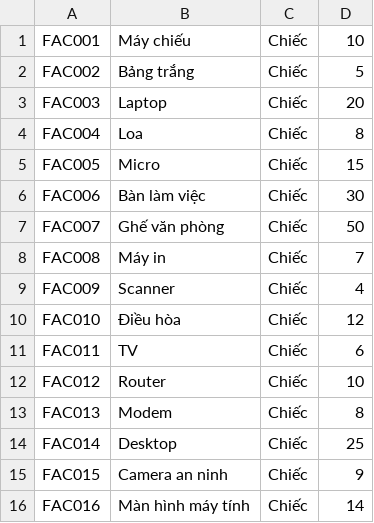
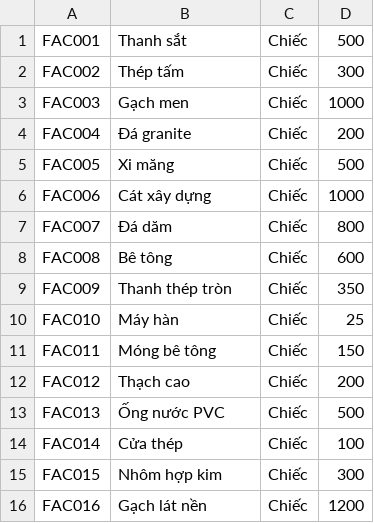
Before and after one commit to VinhNguyenD23/facilitiesManagement, a CSV file: src/databases/Facilities.csv, drawn as a sheet; only a part is shown; the diff covers the shown part only.

```diff
--- a/src/databases/Facilities.csv
+++ b/src/databases/Facilities.csv
@@ -1,16 +1,16 @@
-FAC001,Máy chiếu,Chiếc,10
-FAC002,Bảng trắng,Chiếc,5
-FAC003,Laptop,Chiếc,20
-FAC004,Loa,Chiếc,8
-FAC005,Micro,Chiếc,15
-FAC006,Bàn làm việc,Chiếc,30
-FAC007,Ghế văn phòng,Chiếc,50
-FAC008,Máy in,Chiếc,7
-FAC009,Scanner,Chiếc,4
-FAC010,Điều hòa,Chiếc,12
-FAC011,TV,Chiếc,6
-FAC012,Router,Chiếc,10
-FAC013,Modem,Chiếc,8
-FAC014,Desktop,Chiếc,25
-FAC015,Camera an ninh,Chiếc,9
-FAC016,Màn hình máy tính,Chiếc,14
+FAC001,Thanh sắt,Chiếc,500
+FAC002,Thép tấm,Chiếc,300
+FAC003,Gạch men,Chiếc,1000
+FAC004,Đá granite,Chiếc,200
+FAC005,Xi măng,Chiếc,500
+FAC006,Cát xây dựng,Chiếc,1000
+FAC007,Đá dăm,Chiếc,800
+FAC008,Bê tông,Chiếc,600
+FAC009,Thanh thép tròn,Chiếc,350
+FAC010,Máy hàn,Chiếc,25
+FAC011,Móng bê tông,Chiếc,150
+FAC012,Thạch cao,Chiếc,200
+FAC013,Ống nước PVC,Chiếc,500
+FAC014,Cửa thép,Chiếc,100
+FAC015,Nhôm hợp kim,Chiếc,300
+FAC016,Gạch lát nền,Chiếc,1200
```
Also changed, not shown: 168 edited cells elsewhere in this file, src/databases/Invoice.csv, src/databases/InvoiceDetail.csv, 1 other file.
